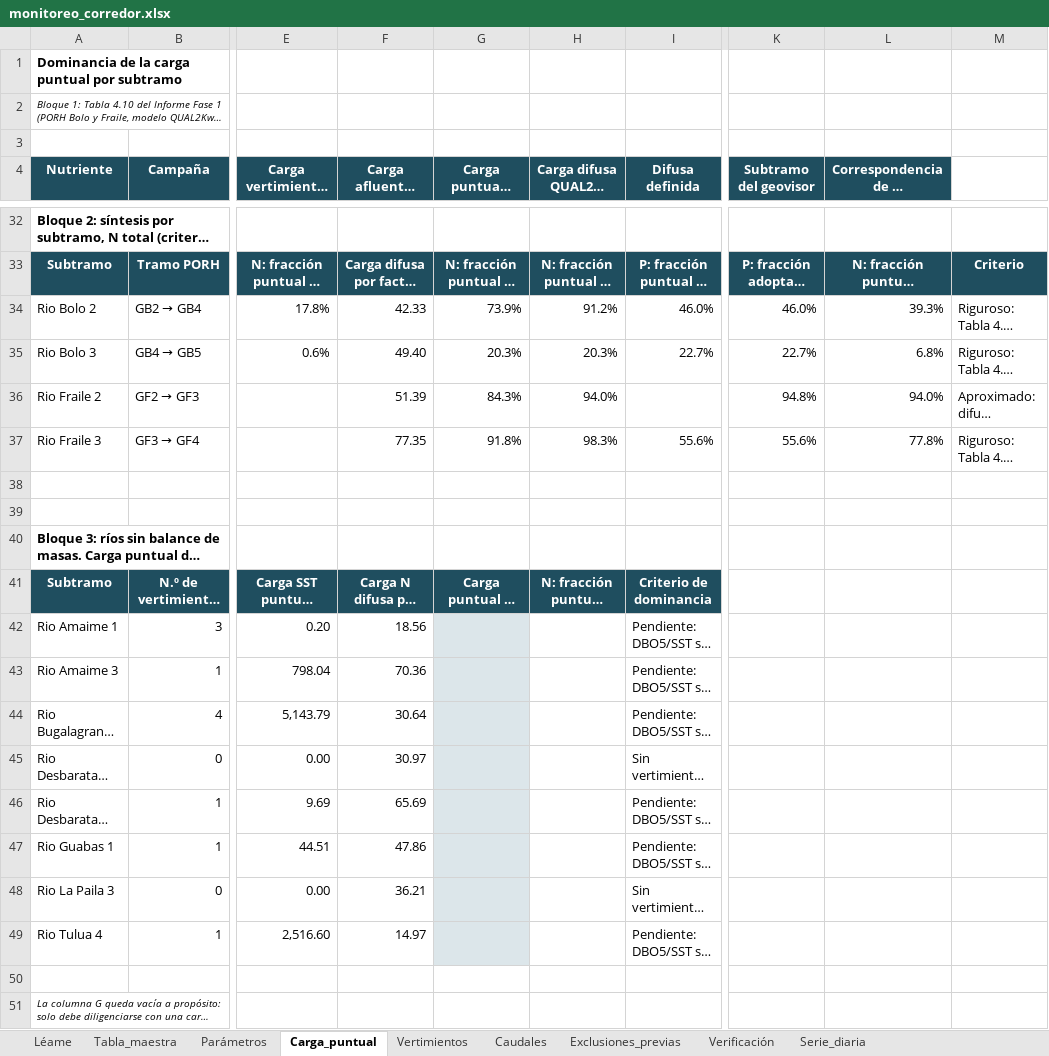
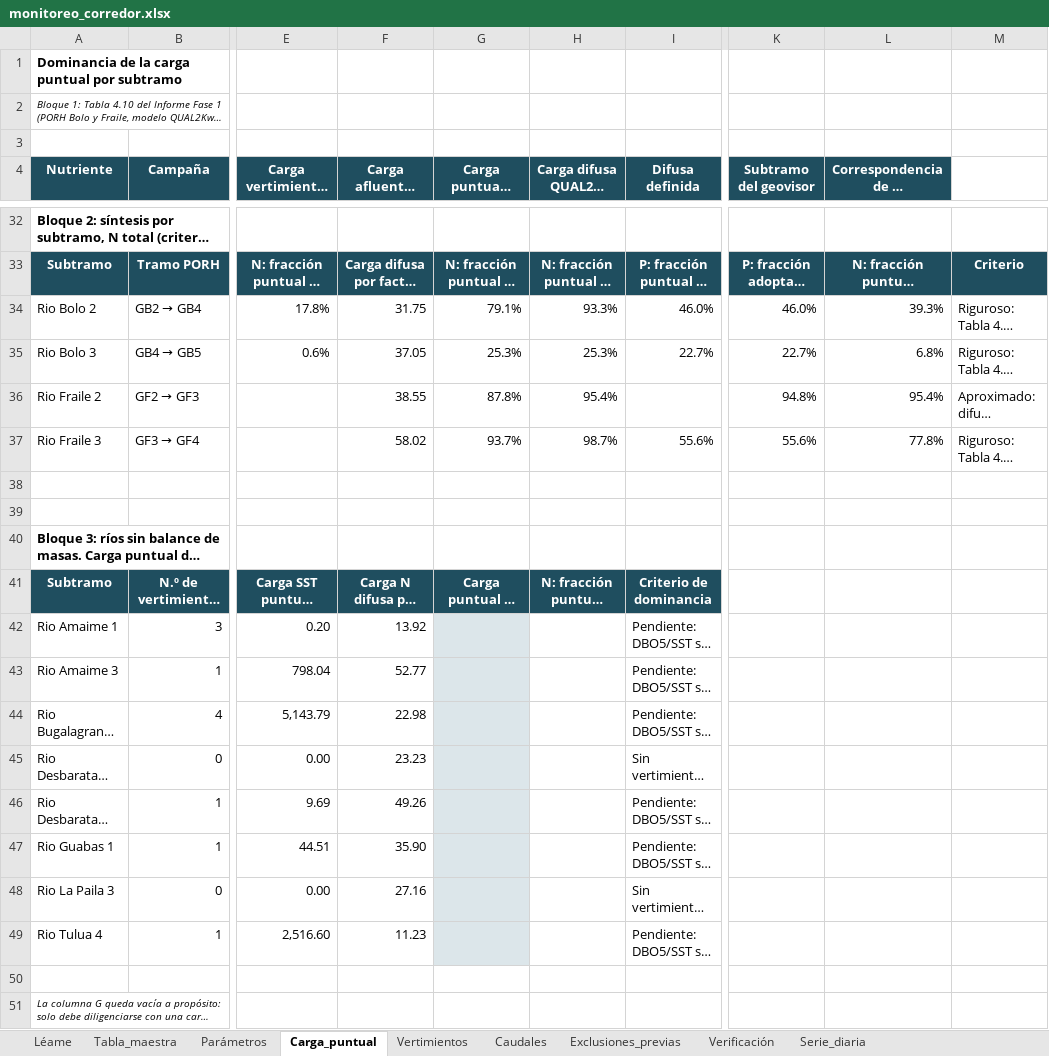
Before and after one commit to saulo1112/RioCauca_Baseline, an Excel workbook: docs/monitoreo_corredor.xlsx, sheet Carga_puntual, drawn as a sheet; only a part is shown, gaps mark what is left out; long unchanged cells end in …; values as stored, in another font and other column widths than the file's, no borders; the diff names each change by its address in the sheet, - before the commit and + after, or states it on an @@ line.

```diff
--- a/docs/monitoreo_corredor.xlsx (sheet Carga_puntual)
+++ b/docs/monitoreo_corredor.xlsx (sheet Carga_puntual)
-F34 (Carga afluentes (kg/d)): 42.33
+F34 (Carga afluentes (kg/d)): 31.75
-G34: 73.9%
+G34: 79.1%
-H34 (Carga difusa QUAL2Kw (kg/d)): 91.2%
+H34 (Carga difusa QUAL2Kw (kg/d)): 93.3%
-F35 (Carga afluentes (kg/d)): 49.40
+F35 (Carga afluentes (kg/d)): 37.05
-G35: 20.3%
+G35: 25.3%
-H35 (Carga difusa QUAL2Kw (kg/d)): 20.3%
+H35 (Carga difusa QUAL2Kw (kg/d)): 25.3%
-F36 (Carga afluentes (kg/d)): 51.39
+F36 (Carga afluentes (kg/d)): 38.55
-G36: 84.3%
+G36: 87.8%
-H36 (Carga difusa QUAL2Kw (kg/d)): 94.0%
+H36 (Carga difusa QUAL2Kw (kg/d)): 95.4%
-L36: 94.0%
+L36: 95.4%
-F37 (Carga afluentes (kg/d)): 77.35
+F37 (Carga afluentes (kg/d)): 58.02
-G37: 91.8%
+G37: 93.7%
-H37 (Carga difusa QUAL2Kw (kg/d)): 98.3%
+H37 (Carga difusa QUAL2Kw (kg/d)): 98.7%
-F42 (Carga afluentes (kg/d)): 18.56
+F42 (Carga afluentes (kg/d)): 13.92
-F43 (Carga afluentes (kg/d)): 70.36
+F43 (Carga afluentes (kg/d)): 52.77
-F44 (Carga afluentes (kg/d)): 30.64
+F44 (Carga afluentes (kg/d)): 22.98
-F45 (Carga afluentes (kg/d)): 30.97
+F45 (Carga afluentes (kg/d)): 23.23
-F46 (Carga afluentes (kg/d)): 65.69
+F46 (Carga afluentes (kg/d)): 49.26
-F47 (Carga afluentes (kg/d)): 47.86
+F47 (Carga afluentes (kg/d)): 35.90
-F48 (Carga afluentes (kg/d)): 36.21
+F48 (Carga afluentes (kg/d)): 27.16
-F49 (Carga afluentes (kg/d)): 14.97
+F49 (Carga afluentes (kg/d)): 11.23
```
Also changed, not shown: sheet Verificación, sheet Tabla_maestra, sheet Exclusiones_previas, sheet Parámetros, sheet Léame, formulas that keep their value, 8 other files.
